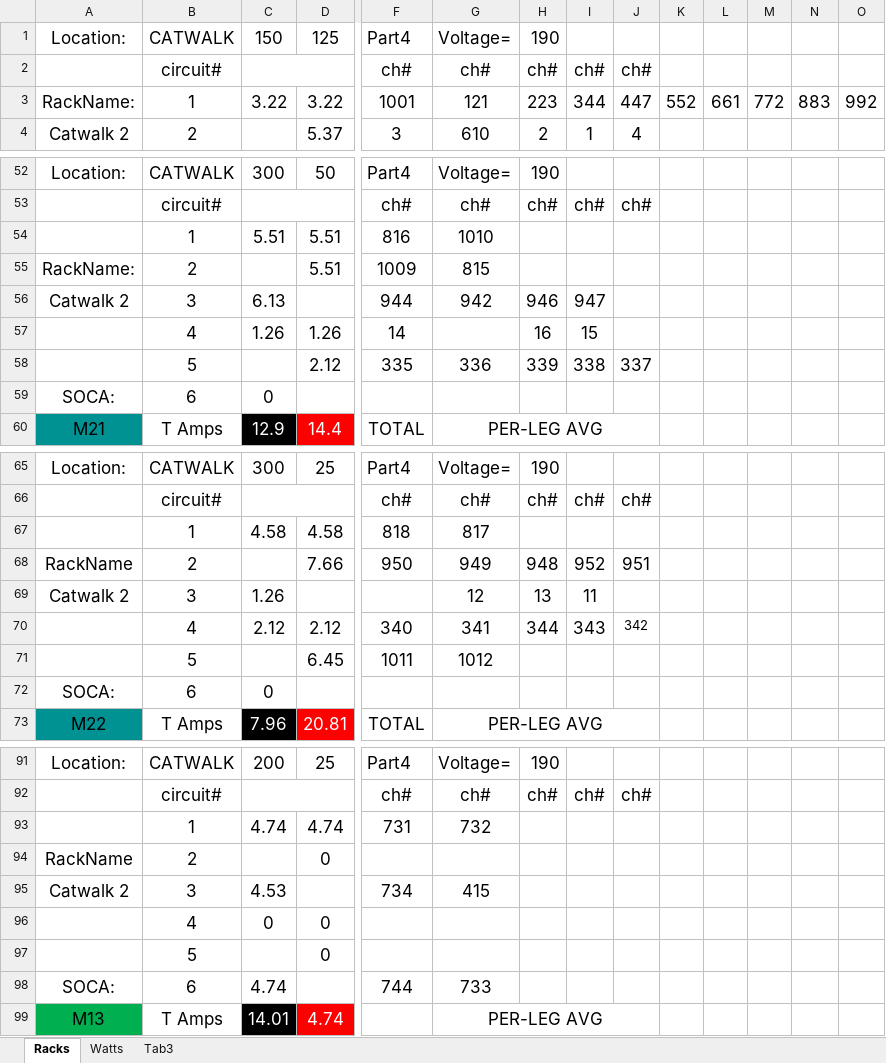
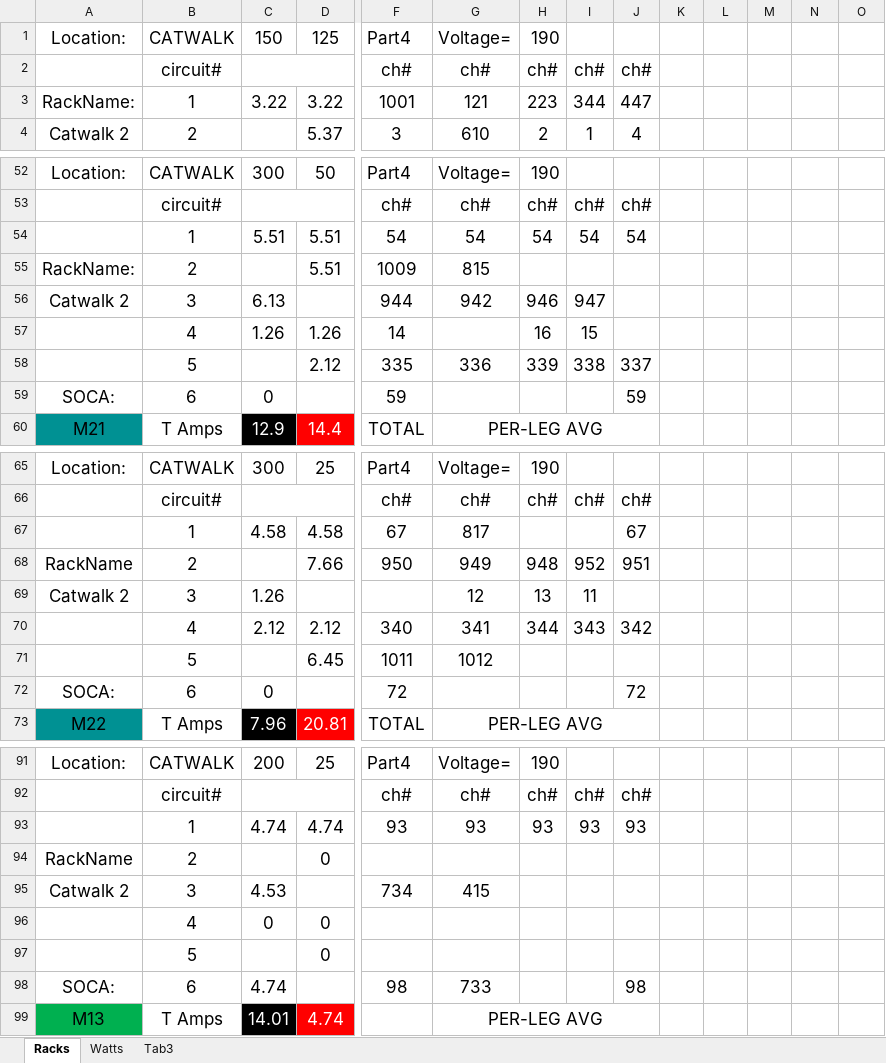
Before and after one commit to ispeedyg/AmpSheetMain, an Excel workbook: test2.xlsx, sheet Racks, drawn as a sheet; only a part is shown, gaps mark what is left out; values as stored, in another font and other column widths than the file's, no borders; removed rows and columns are numbered as before the commit, all else as after; rows hold the shown columns only; the diff covers the shown part only; the diff names each change by its address in the sheet, - before the commit and + after, or states it on an @@ line.

Commit message:
K got it to create the List I want
But going to play with it to see if I can make a loop for the 6 rows

```diff
--- a/test2.xlsx (sheet Racks)
+++ b/test2.xlsx (sheet Racks)
-K3: 552
+K3: (empty)
-L3: 661
+L3: (empty)
-M3: 772
+M3: (empty)
-N3: 883
+N3: (empty)
-O3: 992
+O3: (empty)
-row 54:  | 1 | 5.51 | 5.51 | 816 | 1010
+row 54:  | 1 | 5.51 | 5.51 | 54 | 54 | 54 | 54 | 54
-F59: (empty)
+F59: 59
-J59: (empty)
+J59: 59
-F67: 818
+F67: 67
-J67: (empty)
+J67: 67
@@ J70 text size: larger @@
-F72: (empty)
+F72: 72
-J72: (empty)
+J72: 72
-row 93:  | 1 | 4.74 | 4.74 | 731 | 732
+row 93:  | 1 | 4.74 | 4.74 | 93 | 93 | 93 | 93 | 93
-F98: 744
+F98: 98
-J98: (empty)
+J98: 98
```
Also changed, not shown: 8 edited cells elsewhere in this sheet, 1 other file.
